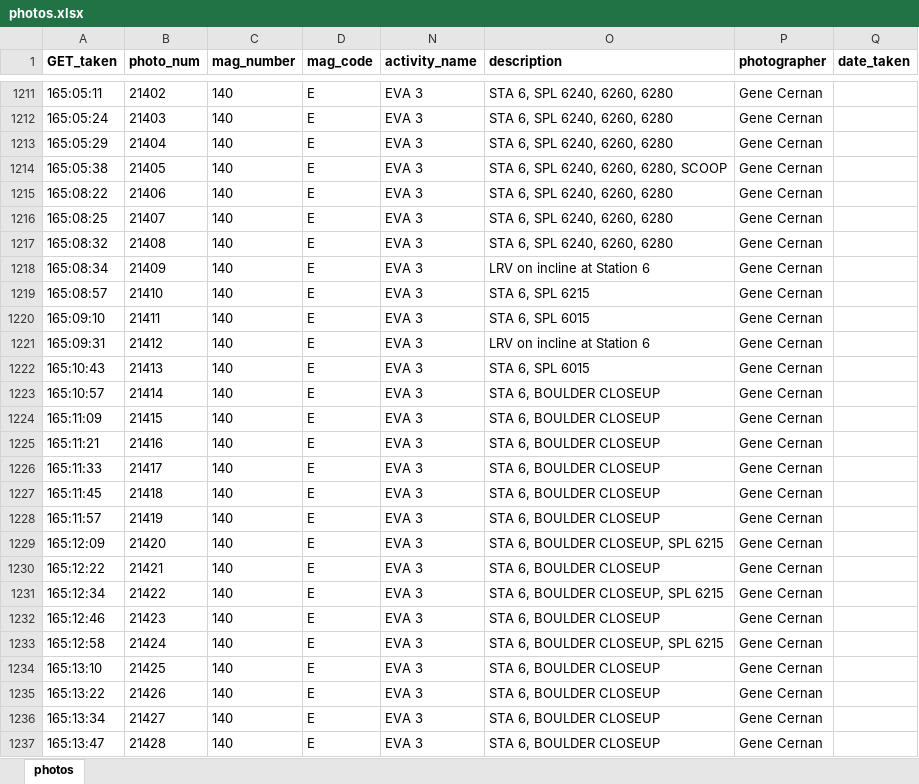
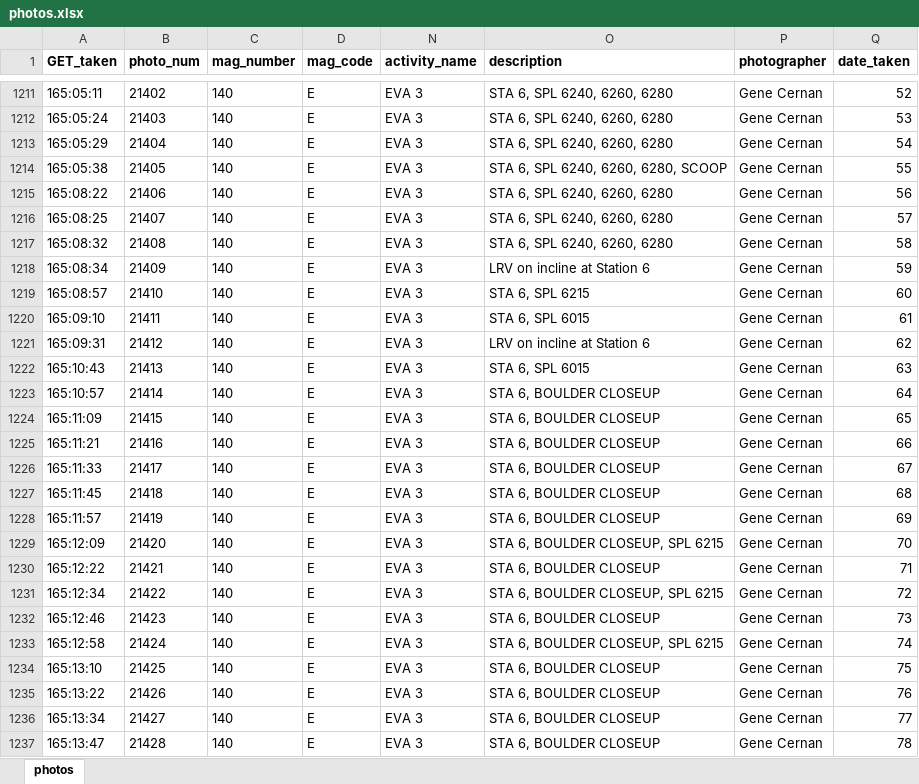
Before and after one commit to bfeist/Apollo17, an Excel workbook: MISSION_DATA/photos.xlsx, sheet photos, drawn as a sheet; only a part is shown, gaps mark what is left out; values as stored, in another font and other column widths than the file's, no borders; the diff covers the shown part only; the diff names each change by its address in the sheet, - before the commit and + after, or states it on an @@ line.

Commit message:
Rendered up to STA7 with photo and transcript corrections

```diff
--- a/MISSION_DATA/photos.xlsx (sheet photos)
+++ b/MISSION_DATA/photos.xlsx (sheet photos)
-Q1211 (date_taken): (empty)
+Q1211 (date_taken): 52
-Q1212 (date_taken): (empty)
+Q1212 (date_taken): 53
-Q1213 (date_taken): (empty)
+Q1213 (date_taken): 54
-Q1214 (date_taken): (empty)
+Q1214 (date_taken): 55
-Q1215 (date_taken): (empty)
+Q1215 (date_taken): 56
-Q1216 (date_taken): (empty)
+Q1216 (date_taken): 57
-Q1217 (date_taken): (empty)
+Q1217 (date_taken): 58
-Q1218 (date_taken): (empty)
+Q1218 (date_taken): 59
-Q1219 (date_taken): (empty)
+Q1219 (date_taken): 60
-Q1220 (date_taken): (empty)
+Q1220 (date_taken): 61
-Q1221 (date_taken): (empty)
+Q1221 (date_taken): 62
-Q1222 (date_taken): (empty)
+Q1222 (date_taken): 63
-Q1223 (date_taken): (empty)
+Q1223 (date_taken): 64
-Q1224 (date_taken): (empty)
+Q1224 (date_taken): 65
-Q1225 (date_taken): (empty)
+Q1225 (date_taken): 66
-Q1226 (date_taken): (empty)
+Q1226 (date_taken): 67
-Q1227 (date_taken): (empty)
+Q1227 (date_taken): 68
-Q1228 (date_taken): (empty)
+Q1228 (date_taken): 69
-Q1229 (date_taken): (empty)
+Q1229 (date_taken): 70
-Q1230 (date_taken): (empty)
+Q1230 (date_taken): 71
-Q1231 (date_taken): (empty)
+Q1231 (date_taken): 72
-Q1232 (date_taken): (empty)
+Q1232 (date_taken): 73
-Q1233 (date_taken): (empty)
+Q1233 (date_taken): 74
-Q1234 (date_taken): (empty)
+Q1234 (date_taken): 75
-Q1235 (date_taken): (empty)
+Q1235 (date_taken): 76
-Q1236 (date_taken): (empty)
+Q1236 (date_taken): 77
-Q1237 (date_taken): (empty)
+Q1237 (date_taken): 78
```
Also changed, not shown: 305 edited cells elsewhere in this sheet, 13 other files.
